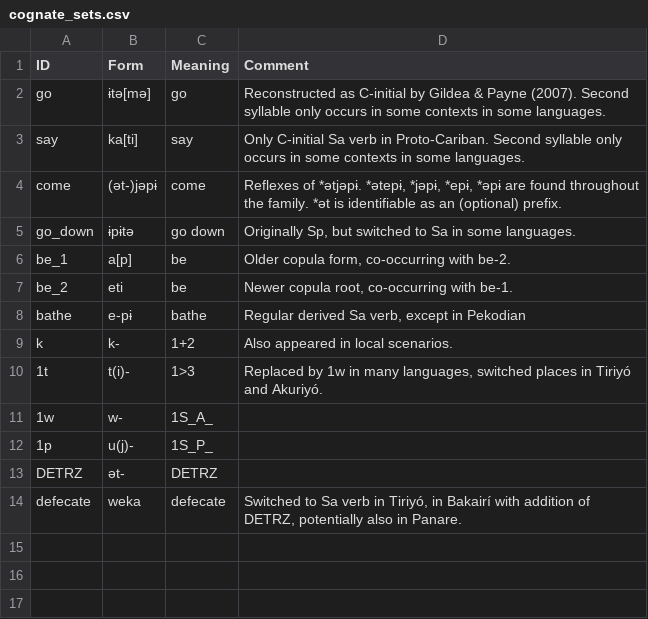
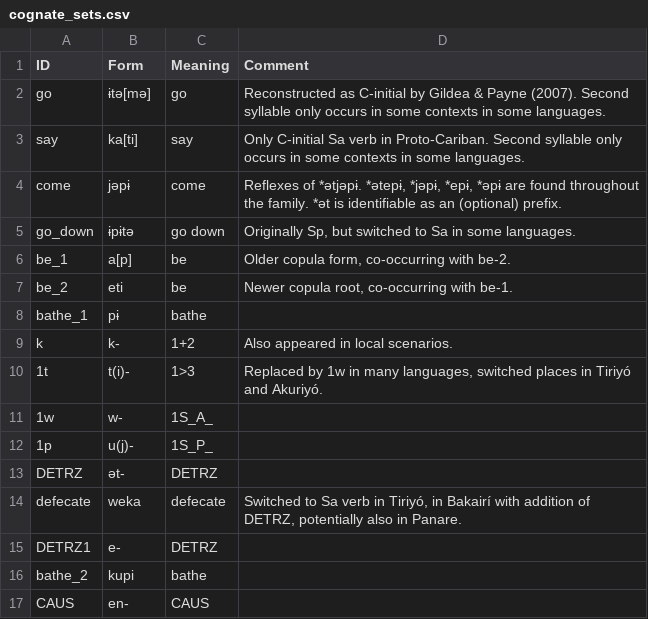
Before and after one commit to fmatter/cariban_irregular_1, a CSV file: data/cognate_sets.csv, drawn as a sheet; removed rows and columns are numbered as before the commit, all else as after; the diff names each change by its address in the sheet, - before the commit and + after, or states it on an @@ line.

```diff
--- a/data/cognate_sets.csv
+++ b/data/cognate_sets.csv
-B4 (Form): (ət-)jəpɨ
+B4 (Form): jəpɨ
-row 8: bathe | e-pɨ | bathe | Regular derived Sa verb, except in Pekodian
+row 8: bathe_1 | pɨ | bathe
+row 15: DETRZ1 | e- | DETRZ
+row 16: bathe_2 | kupi | bathe
+row 17: CAUS | en- | CAUS
```
Also changed, not shown: data/bathe_data.csv, data/cldf/cognates.csv, 9 other files.
